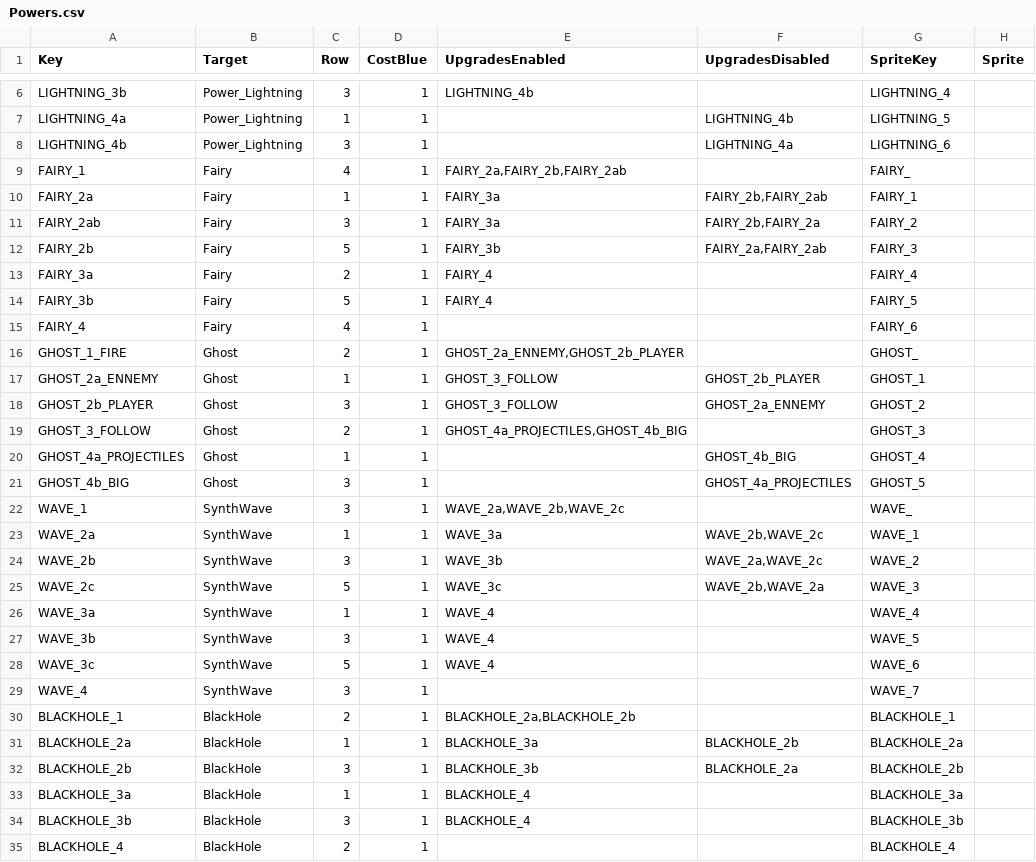
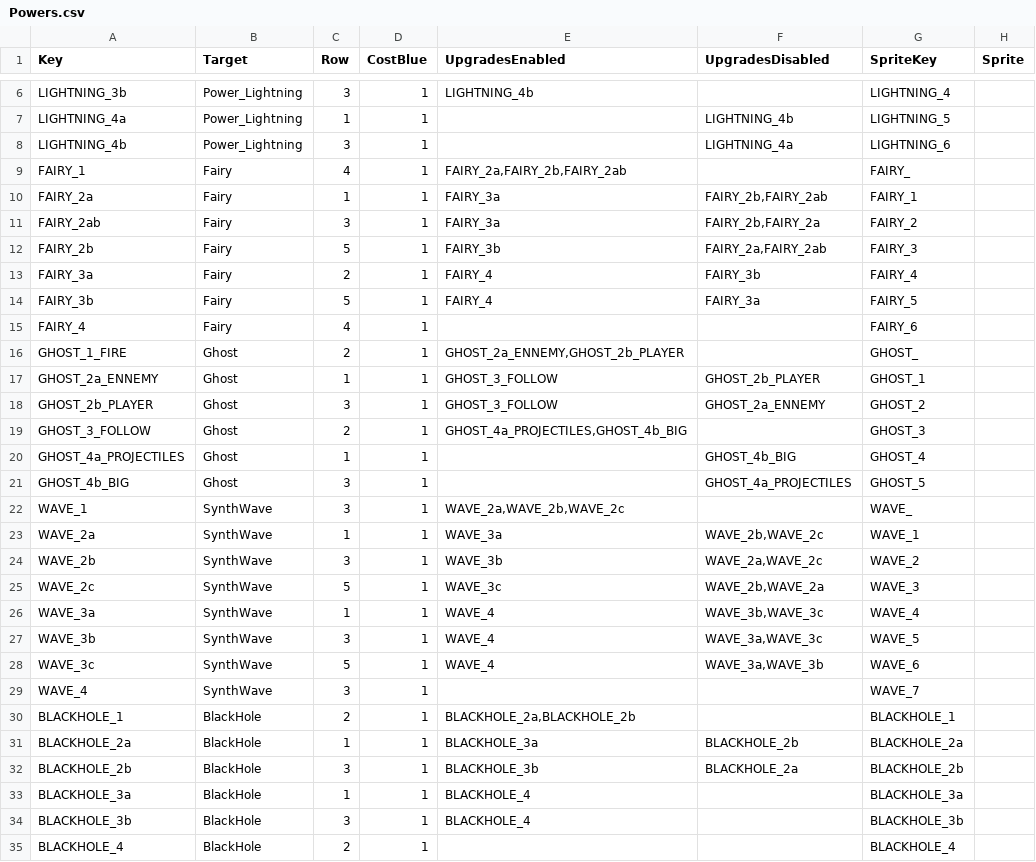
Before and after one commit to XavierClavel/SpaceSurvivorOrbital, a CSV file: Assets/Data/Upgrades/Powers.csv, drawn as a sheet; only a part is shown, gaps mark what is left out; the diff names each change by its address in the sheet, - before the commit and + after, or states it on an @@ line.

```diff
--- a/Assets/Data/Upgrades/Powers.csv
+++ b/Assets/Data/Upgrades/Powers.csv
-F13 (UpgradesDisabled): (empty)
+F13 (UpgradesDisabled): FAIRY_3b
-F14 (UpgradesDisabled): (empty)
+F14 (UpgradesDisabled): FAIRY_3a
-F26 (UpgradesDisabled): (empty)
+F26 (UpgradesDisabled): WAVE_3b,WAVE_3c
-F27 (UpgradesDisabled): (empty)
+F27 (UpgradesDisabled): WAVE_3a,WAVE_3c
-F28 (UpgradesDisabled): (empty)
+F28 (UpgradesDisabled): WAVE_3a,WAVE_3b
```
Also changed, not shown: Assets/Data/Localization/Main.csv, 20 other files.
